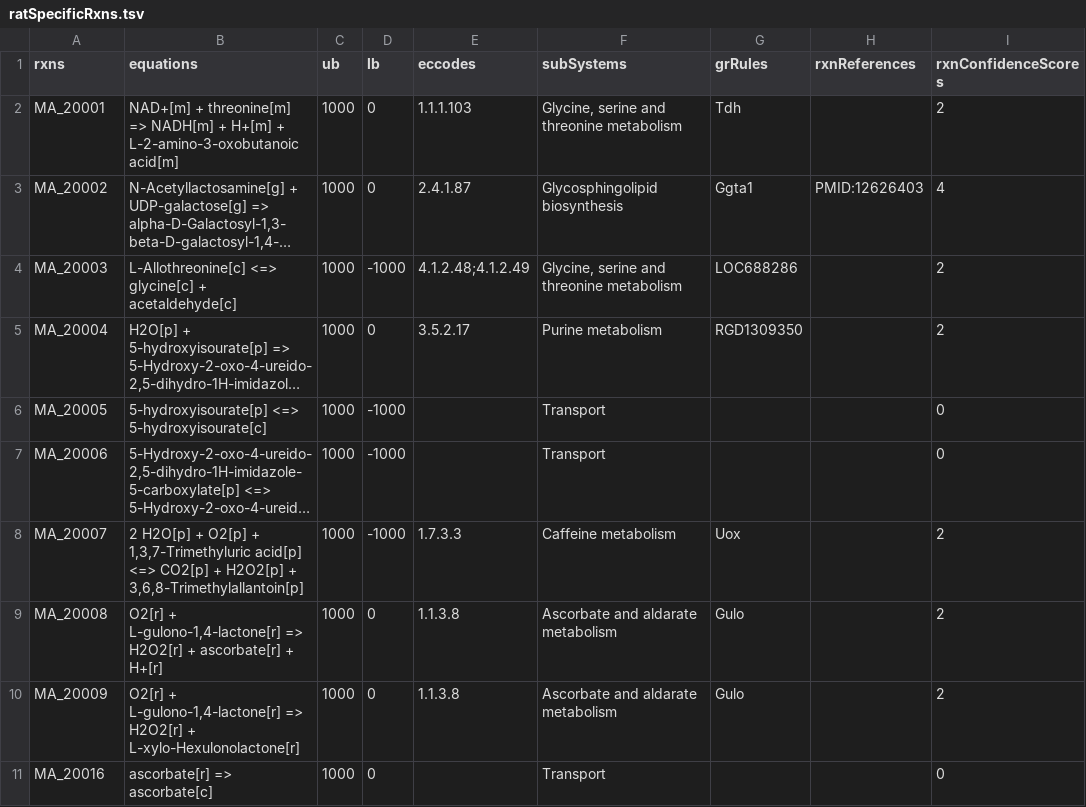
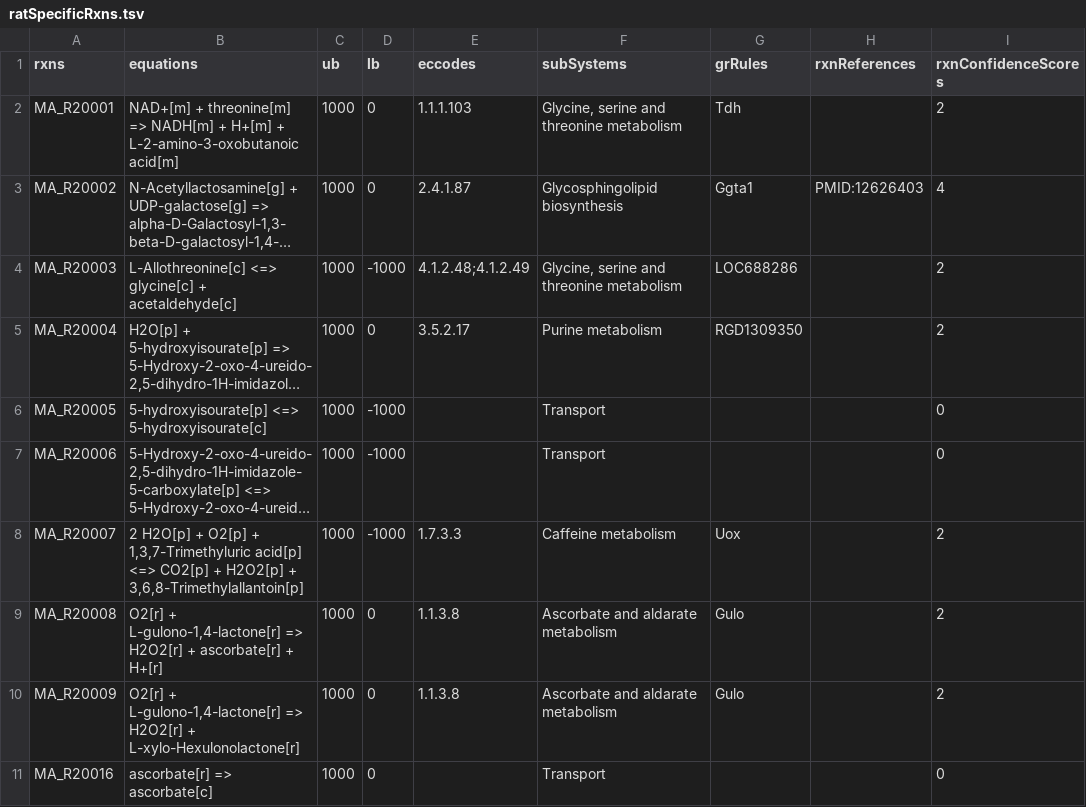
Before and after one commit to SysBioChalmers/Rat-GEM, a TSV file: data/ratSpecificRxns.tsv, drawn as a sheet; only a part is shown; long unchanged cells end in …; the diff names each change by its address in the sheet, - before the commit and + after, or states it on an @@ line.

```diff
--- a/data/ratSpecificRxns.tsv
+++ b/data/ratSpecificRxns.tsv
-A2 (rxns): MA_20001
+A2 (rxns): MA_R20001
-A3 (rxns): MA_20002
+A3 (rxns): MA_R20002
-A4 (rxns): MA_20003
+A4 (rxns): MA_R20003
-A5 (rxns): MA_20004
+A5 (rxns): MA_R20004
-A6 (rxns): MA_20005
+A6 (rxns): MA_R20005
-A7 (rxns): MA_20006
+A7 (rxns): MA_R20006
-A8 (rxns): MA_20007
+A8 (rxns): MA_R20007
-A9 (rxns): MA_20008
+A9 (rxns): MA_R20008
-A10 (rxns): MA_20009
+A10 (rxns): MA_R20009
-A11 (rxns): MA_20016
+A11 (rxns): MA_R20016
```
Also changed, not shown: data/ratSpecificMets.tsv.
